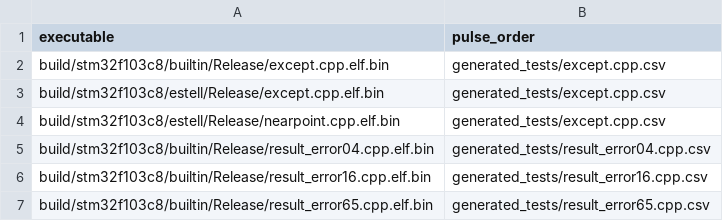
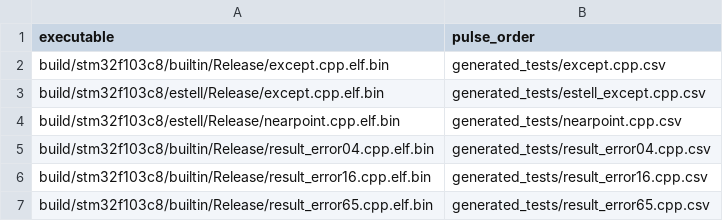
Before and after one commit to libhal/libhal-exceptions, a CSV file: benchmark/test_order.csv, drawn as a sheet.

```diff
--- a/benchmark/test_order.csv
+++ b/benchmark/test_order.csv
@@ -2,4 +2,4 @@ executable,pulse_order
 build/stm32f103c8/builtin/Release/except.cpp.elf.bin,generated_tests/except.cpp.csv
-build/stm32f103c8/estell/Release/except.cpp.elf.bin,generated_tests/except.cpp.csv
-build/stm32f103c8/estell/Release/nearpoint.cpp.elf.bin,generated_tests/except.cpp.csv
+build/stm32f103c8/estell/Release/except.cpp.elf.bin,generated_tests/estell_except.cpp.csv
+build/stm32f103c8/estell/Release/nearpoint.cpp.elf.bin,generated_tests/nearpoint.cpp.csv
 build/stm32f103c8/builtin/Release/result_error04.cpp.elf.bin,generated_tests/result_error04.cpp.csv
```
Also changed, not shown: benchmark/generated_tests/except.cpp.csv, benchmark/generated_tests/result_error16.cpp.csv, 7 other files.
